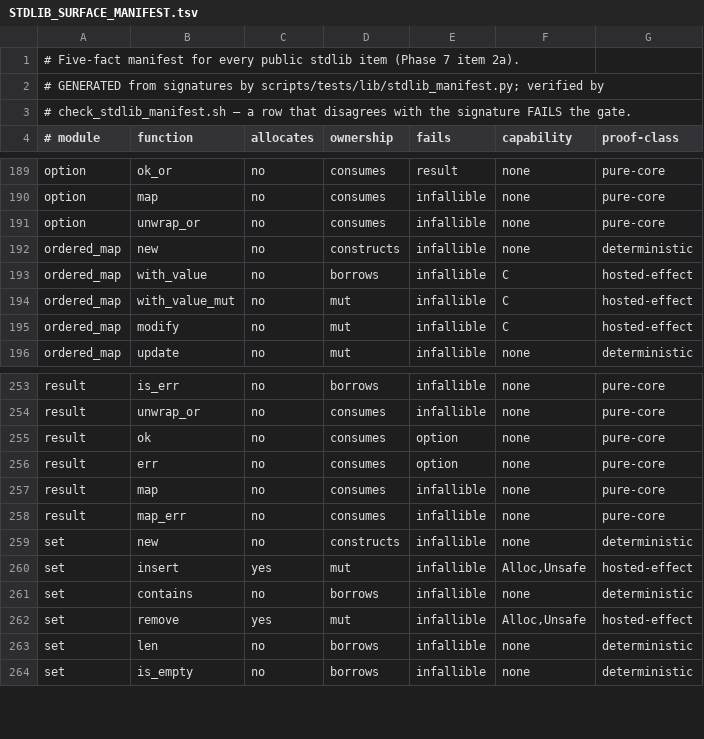
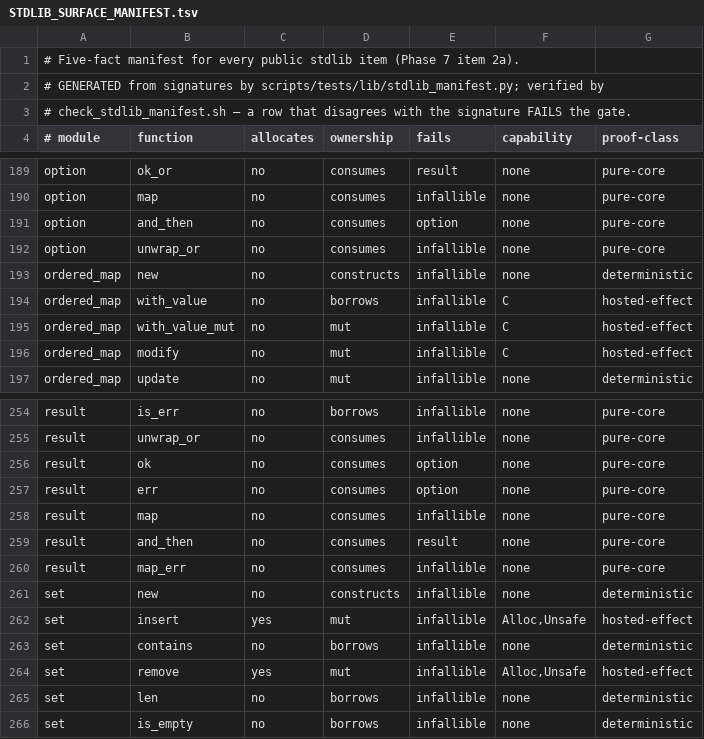
Before and after one commit to lambdaclass/concrete, a TSV file: docs/stdlib/STDLIB_SURFACE_MANIFEST.tsv, drawn as a sheet; only a part is shown, gaps mark what is left out.

Commit message:
std(P7#3): and_then fallible chaining for Result + Option — option/result stabilized
Result::and_then<U>(self, f: fn(T) -> Result<U, E>) and Option::and_then<U> —
the explicit spelling of ?-style chaining (probe verified fn-returning-generic-
Result params work). Tests cover chain/step-error/short-circuit paths. Manifest
regenerated (the 2a gate correctly reddened on the new pub fns, proving it
ratchets). Item 3 marked stabilized in ROADMAP: helpers + chaining + E0286/E0294
ignored-result rules + manifest fails-column audit facts.
Stdlib 277/0, fast 1639/0, manifest 3/0.

```diff
--- a/docs/stdlib/STDLIB_SURFACE_MANIFEST.tsv
+++ b/docs/stdlib/STDLIB_SURFACE_MANIFEST.tsv
@@ -190,2 +190,3 @@ option	ok_or	no	consumes	result	none	pure-core
 option	map	no	consumes	infallible	none	pure-core
+option	and_then	no	consumes	option	none	pure-core
 option	unwrap_or	no	consumes	infallible	none	pure-core
@@ -257,2 +258,3 @@ result	err	no	consumes	option	none	pure-core
 result	map	no	consumes	infallible	none	pure-core
+result	and_then	no	consumes	result	none	pure-core
 result	map_err	no	consumes	infallible	none	pure-core
```
Also changed, not shown: 3 other files.
